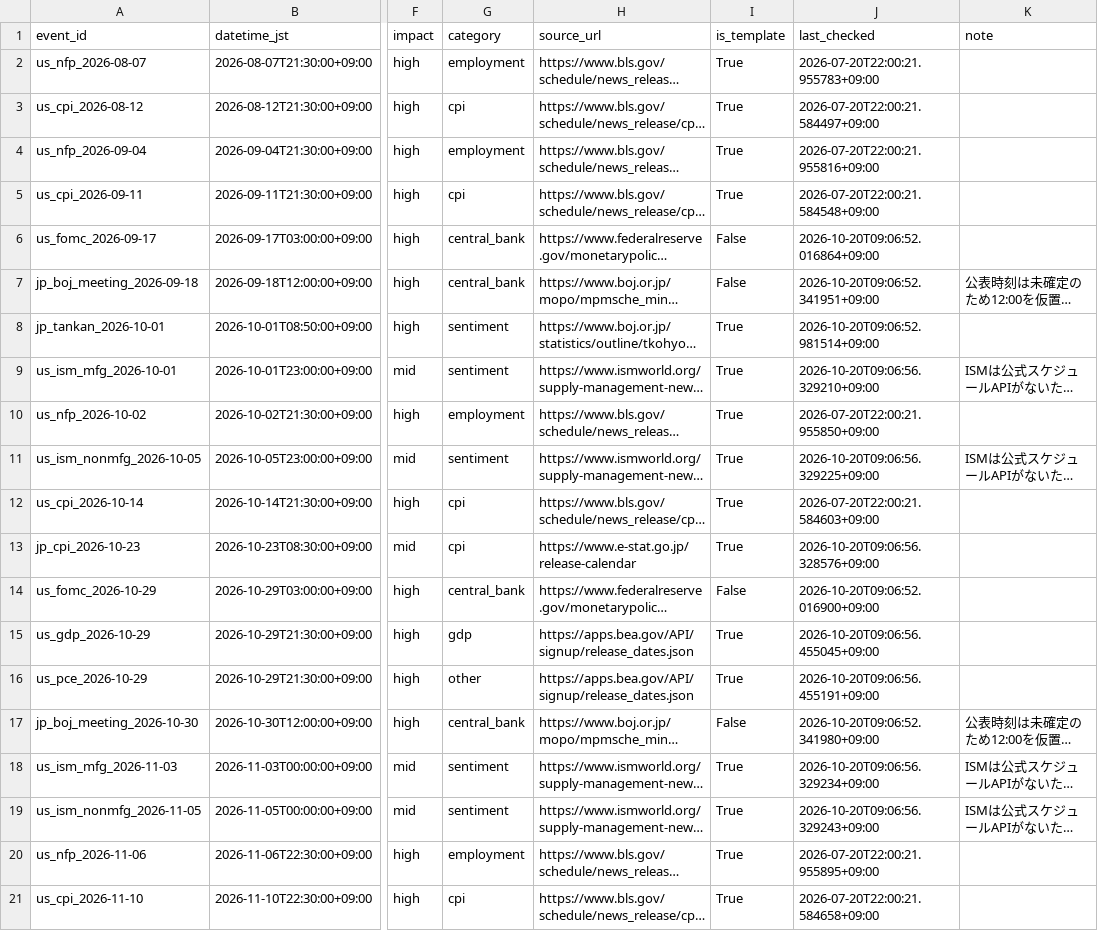
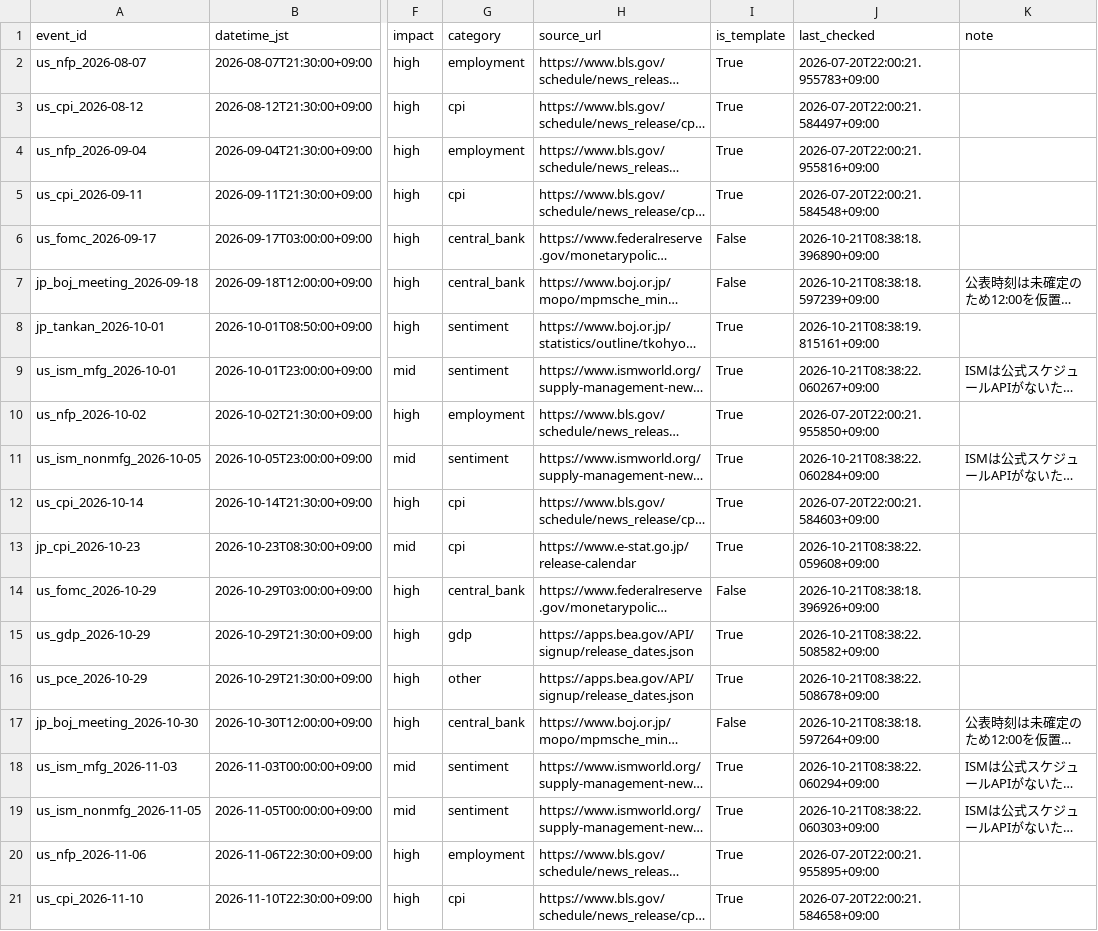
Before and after one commit to bizyusukef-ship-it/market-radar, a CSV file: event_master.csv, drawn as a sheet; only a part is shown, gaps mark what is left out; long unchanged cells end in …; the diff covers the shown part only; the diff names each change by its address in the sheet, - before the commit and + after, or states it on an @@ line.

```diff
--- a/event_master.csv
+++ b/event_master.csv
-J6 (last_checked): 2026-10-20T09:06:52.016864+09:00
+J6 (last_checked): 2026-10-21T08:38:18.396890+09:00
-J7 (last_checked): 2026-10-20T09:06:52.341951+09:00
+J7 (last_checked): 2026-10-21T08:38:18.597239+09:00
-J8 (last_checked): 2026-10-20T09:06:52.981514+09:00
+J8 (last_checked): 2026-10-21T08:38:19.815161+09:00
-J9 (last_checked): 2026-10-20T09:06:56.329210+09:00
+J9 (last_checked): 2026-10-21T08:38:22.060267+09:00
-J11 (last_checked): 2026-10-20T09:06:56.329225+09:00
+J11 (last_checked): 2026-10-21T08:38:22.060284+09:00
-J13 (last_checked): 2026-10-20T09:06:56.328576+09:00
+J13 (last_checked): 2026-10-21T08:38:22.059608+09:00
-J14 (last_checked): 2026-10-20T09:06:52.016900+09:00
+J14 (last_checked): 2026-10-21T08:38:18.396926+09:00
-J15 (last_checked): 2026-10-20T09:06:56.455045+09:00
+J15 (last_checked): 2026-10-21T08:38:22.508582+09:00
-J16 (last_checked): 2026-10-20T09:06:56.455191+09:00
+J16 (last_checked): 2026-10-21T08:38:22.508678+09:00
-J17 (last_checked): 2026-10-20T09:06:52.341980+09:00
+J17 (last_checked): 2026-10-21T08:38:18.597264+09:00
-J18 (last_checked): 2026-10-20T09:06:56.329234+09:00
+J18 (last_checked): 2026-10-21T08:38:22.060294+09:00
-J19 (last_checked): 2026-10-20T09:06:56.329243+09:00
+J19 (last_checked): 2026-10-21T08:38:22.060303+09:00
```
Also changed, not shown: 59 edited cells elsewhere in this file, 3 other files.
